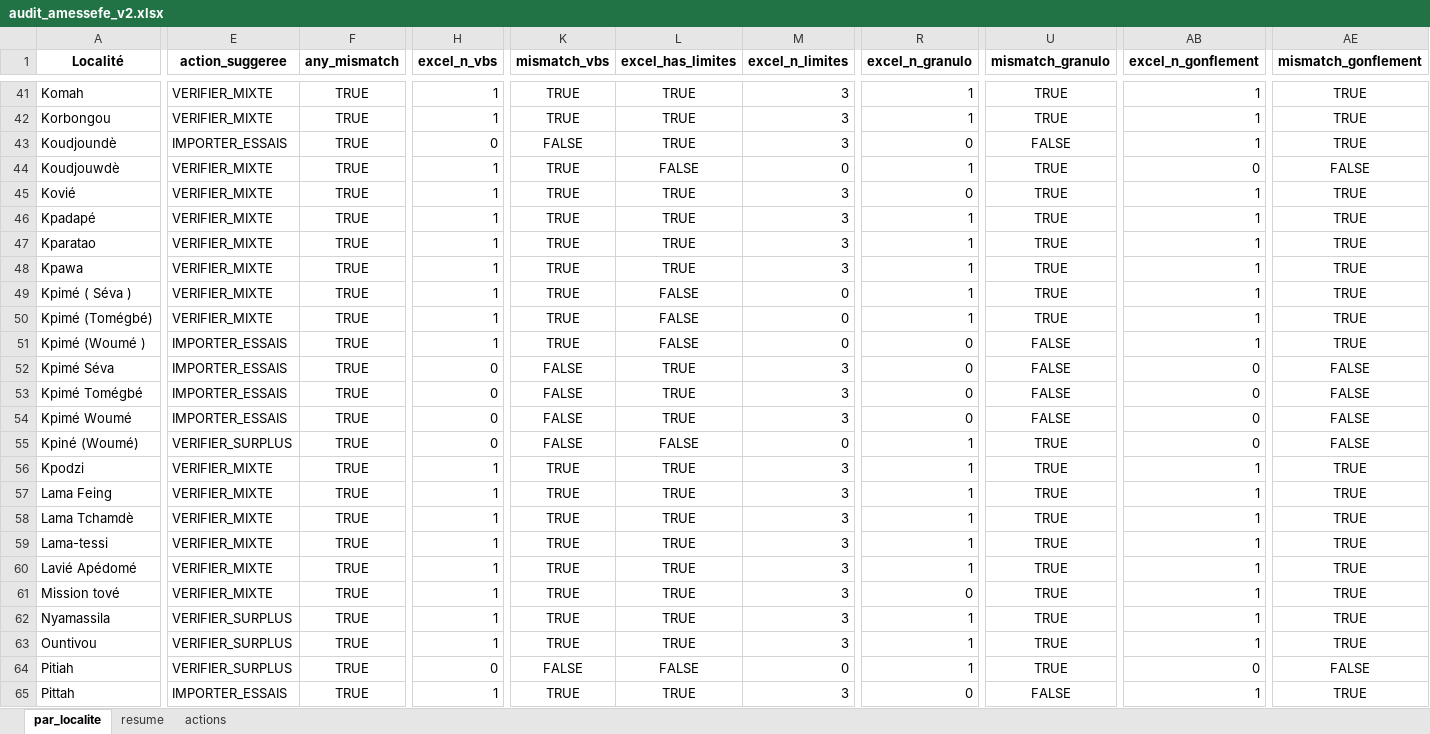
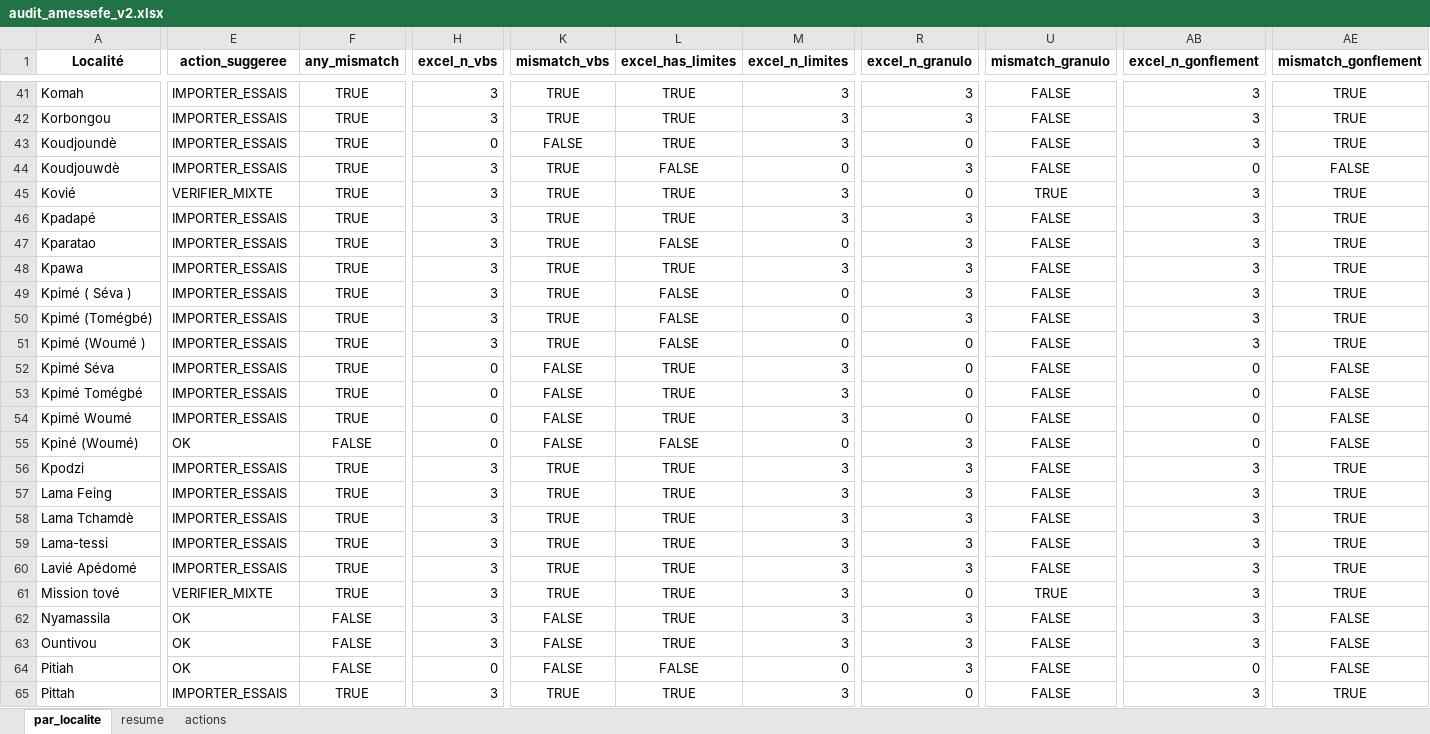
Before and after one commit to intrepidcore/ATLAS_GEOTECHNIQUE, an Excel workbook: data/xlsx/audit_amessefe_v2.xlsx, sheet par_localite, drawn as a sheet; only a part is shown, gaps mark what is left out; values as stored, in another font and other column widths than the file's, no borders; the diff covers the shown part only; the diff names each change by its address in the sheet, - before the commit and + after, or states it on an @@ line.

```diff
--- a/data/xlsx/audit_amessefe_v2.xlsx (sheet par_localite)
+++ b/data/xlsx/audit_amessefe_v2.xlsx (sheet par_localite)
-E41:E42 (action_suggeree): VERIFIER_MIXTE
+E41:E42 (action_suggeree): IMPORTER_ESSAIS
-H41:H42 (excel_n_vbs): 1
+H41:H42 (excel_n_vbs): 3
-R41:R42 (excel_n_granulo): 1
+R41:R42 (excel_n_granulo): 3
-U41:U42 (mismatch_granulo): TRUE
+U41:U42 (mismatch_granulo): FALSE
-AB41:AB43 (excel_n_gonflement): 1
+AB41:AB43 (excel_n_gonflement): 3
-E44 (action_suggeree): VERIFIER_MIXTE
+E44 (action_suggeree): IMPORTER_ESSAIS
-H44:H51 (excel_n_vbs): 1
+H44:H51 (excel_n_vbs): 3
-R44 (excel_n_granulo): 1
+R44 (excel_n_granulo): 3
-U44 (mismatch_granulo): TRUE
+U44 (mismatch_granulo): FALSE
-AB45:AB51 (excel_n_gonflement): 1
+AB45:AB51 (excel_n_gonflement): 3
-E46:E50 (action_suggeree): VERIFIER_MIXTE
+E46:E50 (action_suggeree): IMPORTER_ESSAIS
-R46:R50 (excel_n_granulo): 1
+R46:R50 (excel_n_granulo): 3
-U46:U50 (mismatch_granulo): TRUE
+U46:U50 (mismatch_granulo): FALSE
-L47 (excel_has_limites): TRUE
+L47 (excel_has_limites): FALSE
-M47 (excel_n_limites): 3
+M47 (excel_n_limites): 0
-E55 (action_suggeree): VERIFIER_SURPLUS
+E55 (action_suggeree): OK
-F55 (any_mismatch): TRUE
+F55 (any_mismatch): FALSE
-R55:R60 (excel_n_granulo): 1
+R55:R60 (excel_n_granulo): 3
-U55:U60 (mismatch_granulo): TRUE
+U55:U60 (mismatch_granulo): FALSE
-E56:E60 (action_suggeree): VERIFIER_MIXTE
+E56:E60 (action_suggeree): IMPORTER_ESSAIS
-H56:H63 (excel_n_vbs): 1
+H56:H63 (excel_n_vbs): 3
-AB56:AB63 (excel_n_gonflement): 1
+AB56:AB63 (excel_n_gonflement): 3
-E62:E64 (action_suggeree): VERIFIER_SURPLUS
+E62:E64 (action_suggeree): OK
-F62:F64 (any_mismatch): TRUE
+F62:F64 (any_mismatch): FALSE
-K62:K63 (mismatch_vbs): TRUE
+K62:K63 (mismatch_vbs): FALSE
-R62:R64 (excel_n_granulo): 1
+R62:R64 (excel_n_granulo): 3
-U62:U64 (mismatch_granulo): TRUE
+U62:U64 (mismatch_granulo): FALSE
-AE62:AE63 (mismatch_gonflement): TRUE
+AE62:AE63 (mismatch_gonflement): FALSE
-H65 (excel_n_vbs): 1
+H65 (excel_n_vbs): 3
-AB65 (excel_n_gonflement): 1
+AB65 (excel_n_gonflement): 3
```
Also changed, not shown: 249 edited cells elsewhere in this sheet, sheet actions, sheet resume, 19 other files.
